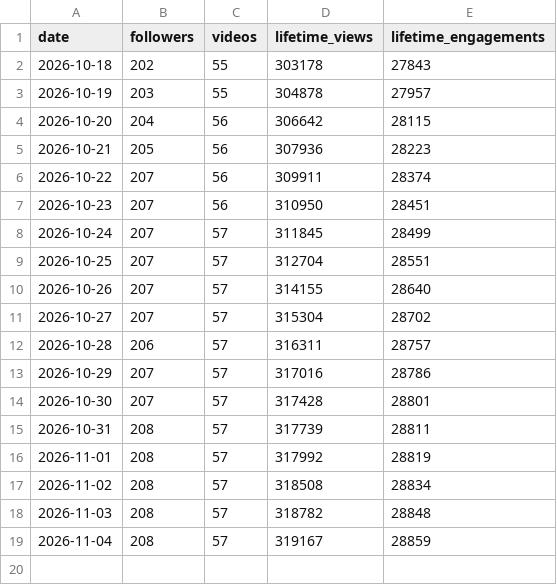
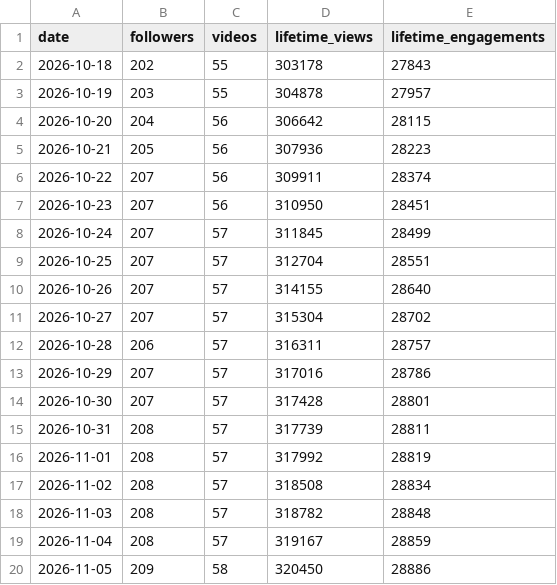
Before and after one commit to raindelaymedia/The-Schultz-Report, a CSV file: schultz_report/data_sr/from_rdm/tiktok/account_daily.csv, drawn as a sheet.

```diff
--- a/schultz_report/data_sr/from_rdm/tiktok/account_daily.csv
+++ b/schultz_report/data_sr/from_rdm/tiktok/account_daily.csv
@@ -19 +19,2 @@ date,followers,videos,lifetime_views,lifetime_engagements
 2026-11-04,208,57,319167,28859
+2026-11-05,209,58,320450,28886
```
Also changed, not shown: schultz_report/data_sr/from_rdm/socials_sr.csv, schultz_report/data_sr/from_rdm/sprout/profiles_daily.csv, 5 other files.
